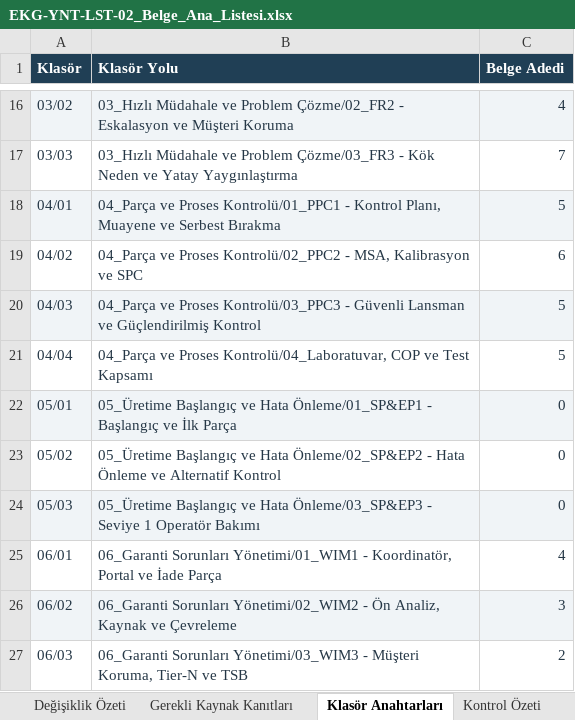
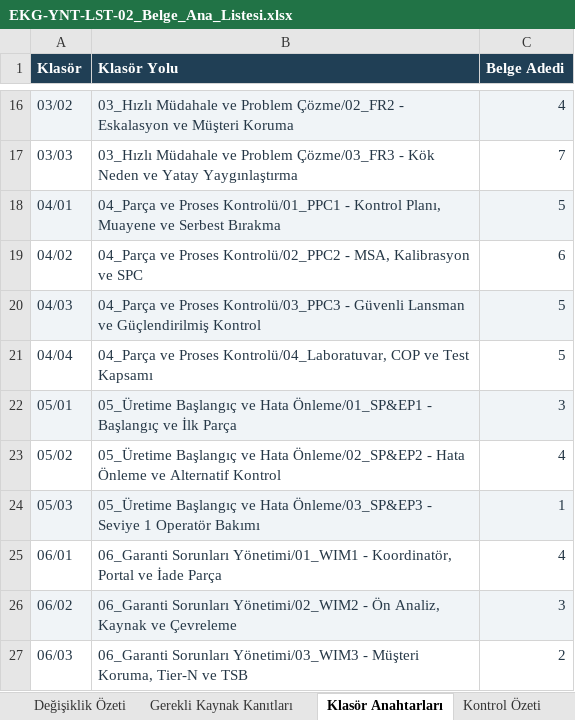
Before and after one commit to batuhansengulme/ekolglassiatf, an Excel workbook: EKG_Kalite_Yönetim_Sistemi/00_Yönetim Sistemi Çerçevesi/02_Doküman, Kayıt ve Kaynak Kontrolü/EKG-YNT-LST-02_Belge_Ana_Listesi.xlsx, sheet Klasör Anahtarları, drawn as a sheet; only a part is shown, gaps mark what is left out; values as stored, in another font and other column widths than the file's, no borders; the diff names each change by its address in the sheet, - before the commit and + after, or states it on an @@ line.

Commit message:
05 bölümünün sekiz belgesini ana liste, kaynak eşlemesi ve PDF dizinine işle

```diff
--- a/EKG_Kalite_Yönetim_Sistemi/00_Yönetim Sistemi Çerçevesi/02_Doküman, Kayıt ve Kaynak Kontrolü/EKG-YNT-LST-02_Belge_Ana_Listesi.xlsx (sheet Klasör Anahtarları)
+++ b/EKG_Kalite_Yönetim_Sistemi/00_Yönetim Sistemi Çerçevesi/02_Doküman, Kayıt ve Kaynak Kontrolü/EKG-YNT-LST-02_Belge_Ana_Listesi.xlsx (sheet Klasör Anahtarları)
-C22 (Belge Adedi): 0
+C22 (Belge Adedi): 3
-C23 (Belge Adedi): 0
+C23 (Belge Adedi): 4
-C24 (Belge Adedi): 0
+C24 (Belge Adedi): 1
```
Also changed, not shown: sheet Belge Ana Listesi, sheet Değişiklik Özeti, sheet Gerekli Kaynak Kanıtları, sheet Kontrol Özeti, sheet Ek Liste Kimlikleri, other sheet tabs, 3 other files.
